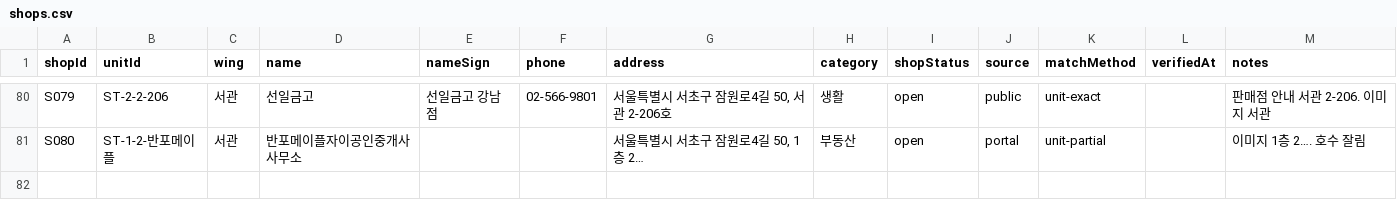
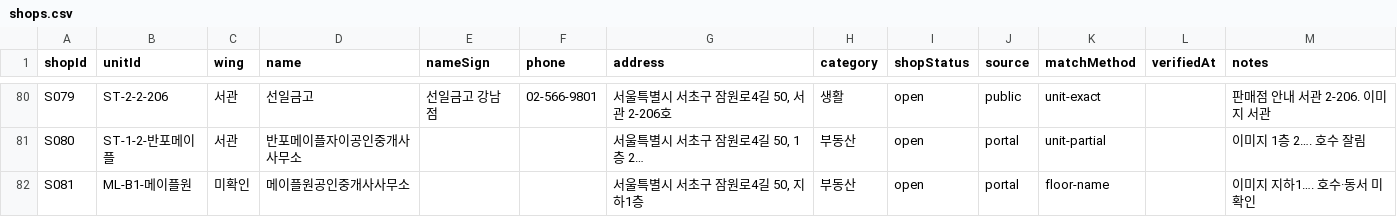
Before and after one commit to blanciel1977-lab/jamwon-maple-plaza, a CSV file: data/shops.csv, drawn as a sheet; only a part is shown, gaps mark what is left out.

```diff
--- a/data/shops.csv
+++ b/data/shops.csv
@@ -81 +81,2 @@ S079,ST-2-2-206,서관,선일금고,선일금고 강남점,02-566-9801,"서울
 S080,ST-1-2-반포메이플,서관,반포메이플자이공인중개사사무소,,,"서울특별시 서초구 잠원로4길 50, 1층 2…",부동산,open,portal,unit-partial,,이미지 1층 2…. 호수 잘림
+S081,ML-B1-메이플원,미확인,메이플원공인중개사사무소,,,"서울특별시 서초구 잠원로4길 50, 지하1층",부동산,open,portal,floor-name,,이미지 지하1…. 호수·동서 미확인
```
Also changed, not shown: data/shops_unmatched.csv, 1 other file.
